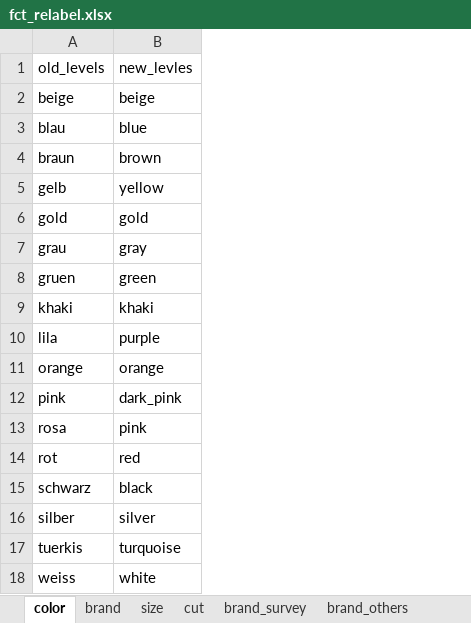
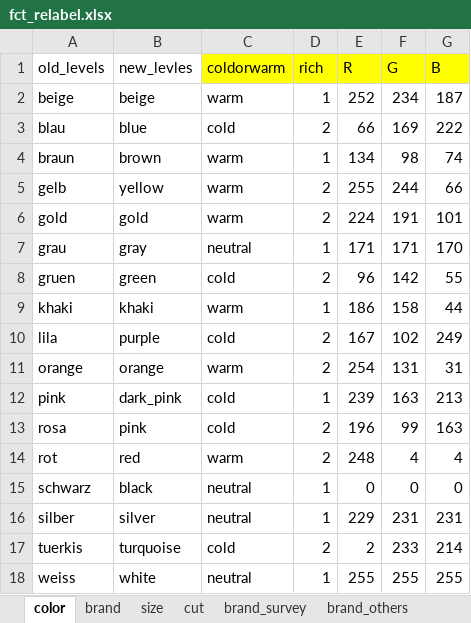
Before and after one commit to ISU-DMC/dmc2018, an Excel workbook: users/XiaodanLyu/feature_engineering/fct_relabel.xlsx, sheet color, drawn as a sheet; values as stored, in another font and other column widths than the file's, no borders; the diff names each change by its address in the sheet, - before the commit and + after, or states it on an @@ line.

Commit message:
factor updated

```diff
--- a/users/XiaodanLyu/feature_engineering/fct_relabel.xlsx (sheet color)
+++ b/users/XiaodanLyu/feature_engineering/fct_relabel.xlsx (sheet color)
+column C (coldorwarm), rows 2-18: warm | cold | warm | warm | warm | neutral | cold | warm | cold | warm | cold | cold | warm | neutral | neutral | cold | neutral
+column D (rich), rows 2-18: 1 | 2 | 1 | 2 | 2 | 1 | 2 | 1 | 2 | 2 | 1 | 2 | 2 | 1 | 1 | 2 | 1
+column E (R), rows 2-18: 252 | 66 | 134 | 255 | 224 | 171 | 96 | 186 | 167 | 254 | 239 | 196 | 248 | 0 | 229 | 2 | 255
+column F (G), rows 2-18: 234 | 169 | 98 | 244 | 191 | 171 | 142 | 158 | 102 | 131 | 163 | 99 | 4 | 0 | 231 | 233 | 255
+column G (B), rows 2-18: 187 | 222 | 74 | 66 | 101 | 170 | 55 | 44 | 249 | 31 | 213 | 163 | 4 | 0 | 231 | 214 | 255
```
Also changed, not shown: sheet size.
